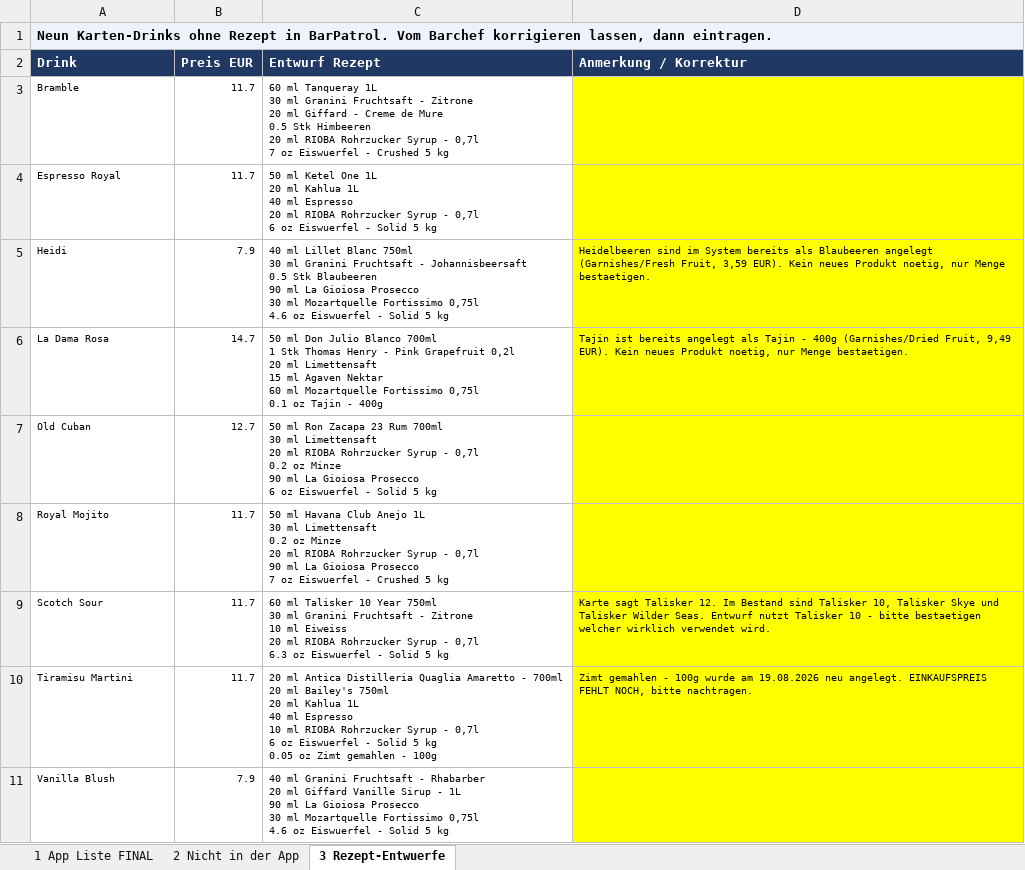
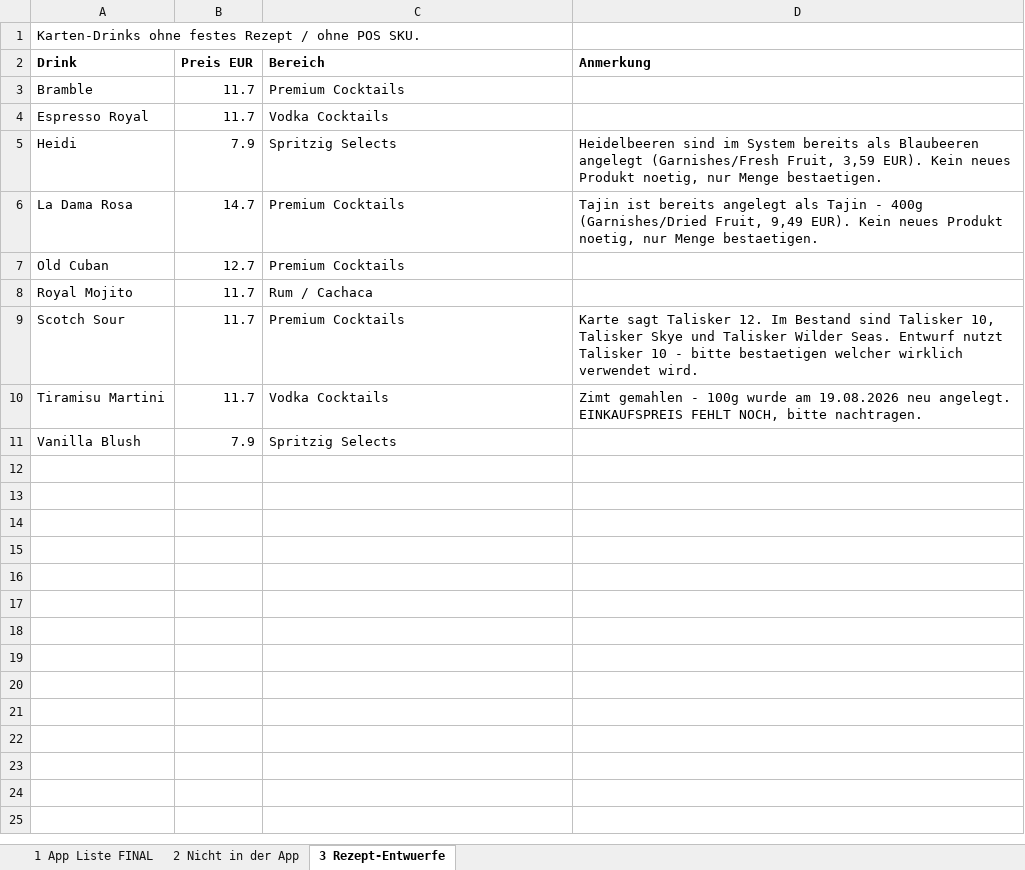
Before and after one commit to TheDanDeLaRosa/BrunnenBar-Barkeeper, an Excel workbook: data/BrunnenBar_Cocktail_Liste.xlsx, sheet 3 Rezept-Entwuerfe, drawn as a sheet; values as stored, in another font and other column widths than the file's, no borders; ↵ is a line break in a cell; the diff names each change by its address in the sheet, - before the commit and + after, or states it on an @@ line.

```diff
--- a/data/BrunnenBar_Cocktail_Liste.xlsx (sheet 3 Rezept-Entwuerfe)
+++ b/data/BrunnenBar_Cocktail_Liste.xlsx (sheet 3 Rezept-Entwuerfe)
-A1 (Drink): Neun Karten-Drinks ohne Rezept in BarPatrol. Vom Barchef korrigieren lassen, dann eintragen.
+A1 (Drink): Karten-Drinks ohne festes Rezept / ohne POS SKU.
@@ A1 fill: #EEF2FA → none, bold: on → off @@
-A1:D1 merged
@@ A2:D2 fill: #1F3864 → none, text colour: #FFFFFF → black @@
-C2: Entwurf Rezept
+C2: Bereich
-D2: Anmerkung / Korrektur
+D2: Anmerkung
@@ A3:C4 text size: larger @@
-C3 (Bereich): 60 ml Tanqueray 1L ↵ 30 ml Granini Fruchtsaft - Zitrone ↵ 20 ml Giffard - Creme de Mure ↵ 0.5 Stk Himbeeren ↵ 20 ml RIOBA Rohrzucker Syrup - 0,7l ↵ 7 oz Eiswuerfel - Crushed 5 kg
+C3 (Bereich): Premium Cocktails
-D3:D11 fill: #FFFF00
+D3:D11 fill: none
-C4 (Bereich): 50 ml Ketel One 1L ↵ 20 ml Kahlua 1L ↵ 40 ml Espresso ↵ 20 ml RIOBA Rohrzucker Syrup - 0,7l ↵ 6 oz Eiswuerfel - Solid 5 kg
+C4 (Bereich): Vodka Cocktails
@@ A5:D6 text size: larger @@
-C5 (Bereich): 40 ml Lillet Blanc 750ml ↵ 30 ml Granini Fruchtsaft - Johannisbeersaft ↵ 0.5 Stk Blaubeeren ↵ 90 ml La Gioiosa Prosecco ↵ 30 ml Mozartquelle Fortissimo 0,75l ↵ 4.6 oz Eiswuerfel - Solid 5 kg
+C5 (Bereich): Spritzig Selects
-C6 (Bereich): 50 ml Don Julio Blanco 700ml ↵ 1 Stk Thomas Henry - Pink Grapefruit 0,2l ↵ 20 ml Limettensaft ↵ 15 ml Agaven Nektar ↵ 60 ml Mozartquelle Fortissimo 0,75l ↵ 0.1 oz Tajin - 400g
+C6 (Bereich): Premium Cocktails
@@ A7:C8 text size: larger @@
-C7 (Bereich): 50 ml Ron Zacapa 23 Rum 700ml ↵ 30 ml Limettensaft ↵ 20 ml RIOBA Rohrzucker Syrup - 0,7l ↵ 0.2 oz Minze ↵ 90 ml La Gioiosa Prosecco ↵ 6 oz Eiswuerfel - Solid 5 kg
+C7 (Bereich): Premium Cocktails
-C8 (Bereich): 50 ml Havana Club Anejo 1L ↵ 30 ml Limettensaft ↵ 0.2 oz Minze ↵ 20 ml RIOBA Rohrzucker Syrup - 0,7l ↵ 90 ml La Gioiosa Prosecco ↵ 7 oz Eiswuerfel - Crushed 5 kg
+C8 (Bereich): Rum / Cachaca
@@ A9:D10 text size: larger @@
-C9 (Bereich): 60 ml Talisker 10 Year 750ml ↵ 30 ml Granini Fruchtsaft - Zitrone ↵ 10 ml Eiweiss ↵ 20 ml RIOBA Rohrzucker Syrup - 0,7l ↵ 6.3 oz Eiswuerfel - Solid 5 kg
+C9 (Bereich): Premium Cocktails
-C10 (Bereich): 20 ml Antica Distilleria Quaglia Amaretto - 700ml ↵ 20 ml Bailey's 750ml ↵ 20 ml Kahlua 1L ↵ 40 ml Espresso ↵ 10 ml RIOBA Rohrzucker Syrup - 0,7l ↵ 6 oz Eiswuerfel - Solid 5 kg ↵ 0.05 oz Zimt gemahlen - 100g
+C10 (Bereich): Vodka Cocktails
@@ A11:C11 text size: larger @@
-C11 (Bereich): 40 ml Granini Fruchtsaft - Rhabarber ↵ 20 ml Giffard Vanille Sirup - 1L ↵ 90 ml La Gioiosa Prosecco ↵ 30 ml Mozartquelle Fortissimo 0,75l ↵ 4.6 oz Eiswuerfel - Solid 5 kg
+C11 (Bereich): Spritzig Selects
```
Also changed, not shown: sheet 2 Nicht in der App, sheet 1 App Liste FINAL, 8 other files.
